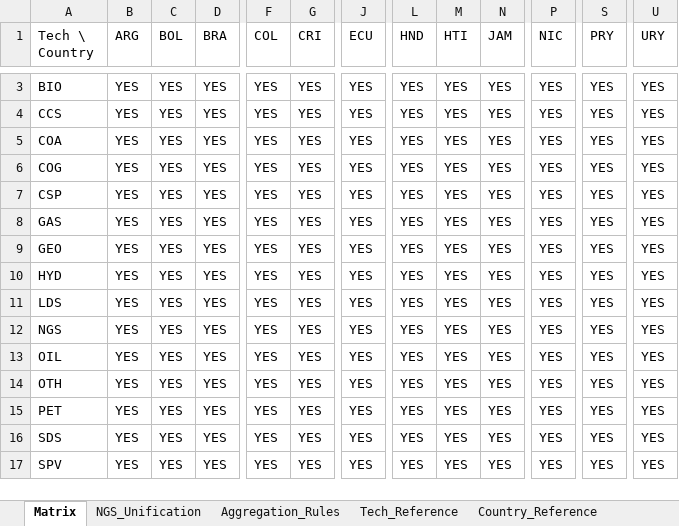
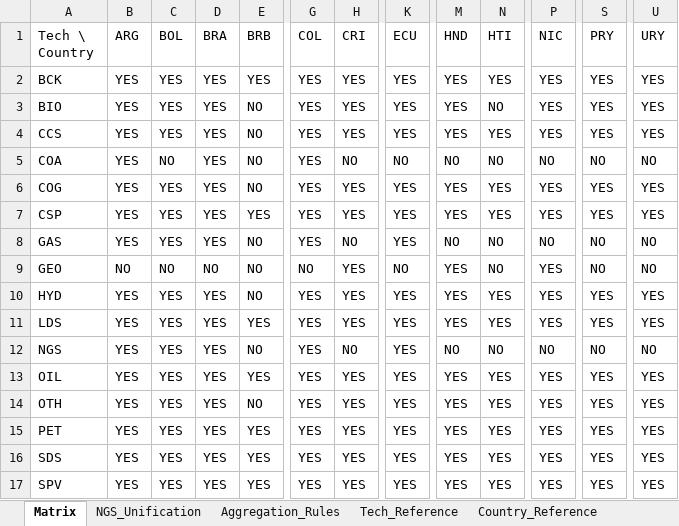
Before and after one commit to Climate-Lead-Group/relac_tx, an Excel workbook: t1_confection/Tech_Country_Matrix.xlsx, sheet Matrix, drawn as a sheet; only a part is shown, gaps mark what is left out; values as stored, in another font and other column widths than the file's, no cell formats; removed rows and columns are numbered as before the commit, all else as after; rows hold the shown columns only; the diff covers the shown part only; the diff names each change by its address in the sheet, - before the commit and + after, or states it on an @@ line.

Commit message:
Add secondary techs editor and fix output file generation
- Add TRN technologies to D1_generate_editor_template.py
- Fix B2_Executing_OG_Model.py to generate dated files only after annualization
- Add tech_equivalences.yaml for technology mapping
- Add Old_Inputs folder with backup files
- Add RateGrowthDemand_RenovabilityGoals.xlsx and Shares_Total.xlsx
- Update configuration files (YAML, country codes, region consolidation)
- Update Tech_Country_Matrix.xlsx and OLADE capacity data

```diff
--- a/t1_confection/Tech_Country_Matrix.xlsx (sheet Matrix)
+++ b/t1_confection/Tech_Country_Matrix.xlsx (sheet Matrix)
+column E (BRB), rows 3-17: NO | NO | NO | NO | YES | NO | NO | NO | YES | NO | YES | NO | YES | YES | YES
-column N (JAM), rows 3-17: all YES
+row 2: BCK | YES | YES | YES | YES | YES | YES | YES | YES | YES | YES | YES | YES
-N3 (HTI): YES
+N3 (HTI): NO
-C5 (BOL): YES
+C5 (BOL): NO
-H5 (CRI): YES
+H5 (CRI): NO
-K5 (ECU): YES
+K5 (ECU): NO
-M5 (HND): YES
+M5 (HND): NO
-N5 (HTI): YES
+N5 (HTI): NO
-P5 (NIC): YES
+P5 (NIC): NO
-S5 (PRY): YES
+S5 (PRY): NO
-U5 (URY): YES
+U5 (URY): NO
-H8 (CRI): YES
+H8 (CRI): NO
-M8 (HND): YES
+M8 (HND): NO
-N8:N9 (HTI): YES
+N8:N9 (HTI): NO
-P8 (NIC): YES
+P8 (NIC): NO
-S8:S9 (PRY): YES
+S8:S9 (PRY): NO
-U8:U9 (URY): YES
+U8:U9 (URY): NO
-B9 (ARG): YES
+B9 (ARG): NO
-C9 (BOL): YES
+C9 (BOL): NO
-D9 (BRA): YES
+D9 (BRA): NO
-G9 (COL): YES
+G9 (COL): NO
-K9 (ECU): YES
+K9 (ECU): NO
-H12 (CRI): YES
+H12 (CRI): NO
-M12 (HND): YES
+M12 (HND): NO
-N12 (HTI): YES
+N12 (HTI): NO
-P12 (NIC): YES
+P12 (NIC): NO
-S12 (PRY): YES
+S12 (PRY): NO
-U12 (URY): YES
+U12 (URY): NO
```
Also changed, not shown: 1 removed row and 19 edited cells elsewhere in this sheet, sheet Country_Reference, cell formats, 43 other files.
